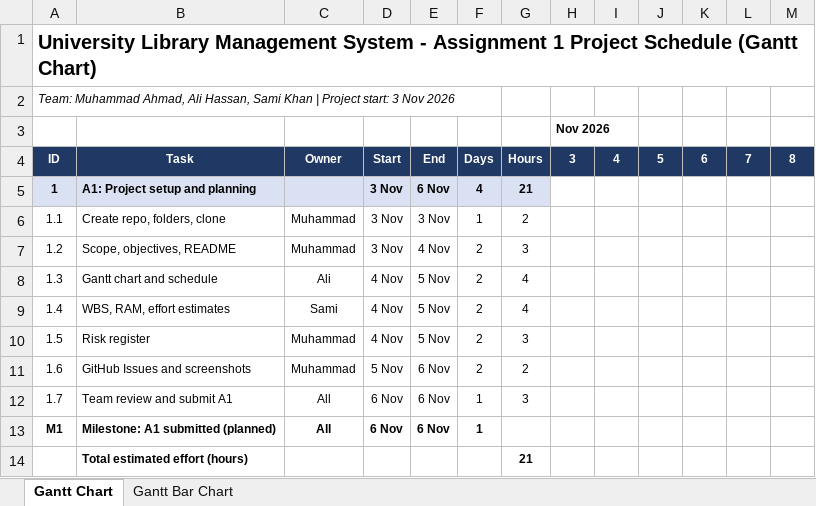
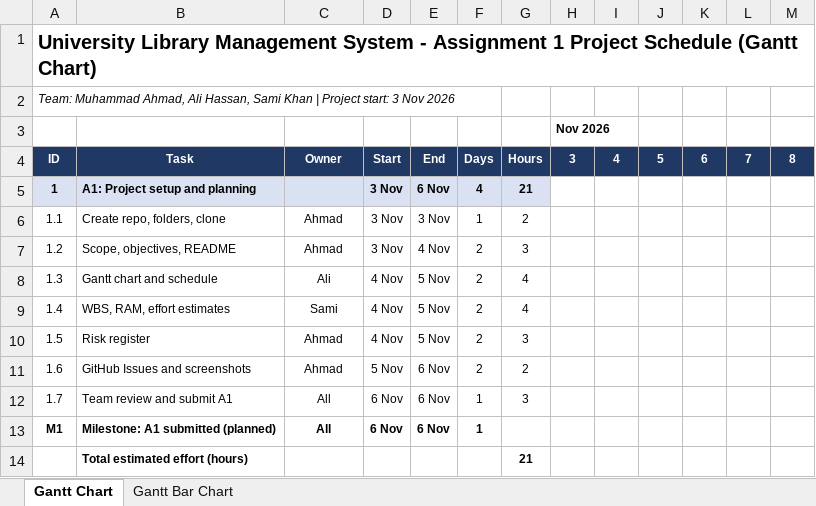
Before and after one commit to Ahmad-1245/university-library-management-system, an Excel workbook: reports/Gantt_Chart.xlsx, sheet Gantt Chart, drawn as a sheet; values as stored, in another font and other column widths than the file's, no borders; conditional formats not drawn; the diff names each change by its address in the sheet, - before the commit and + after, or states it on an @@ line.

```diff
--- a/reports/Gantt_Chart.xlsx (sheet Gantt Chart)
+++ b/reports/Gantt_Chart.xlsx (sheet Gantt Chart)
-C6:C7: Muhammad
+C6:C7: Ahmad
-C10:C11: Muhammad
+C10:C11: Ahmad
```
Also changed, not shown: sheet Gantt Bar Chart, charts or pictures, reports/Risk_Register.xlsx, reports/WBS_RAM_Effort.xlsx, 3 other files.
